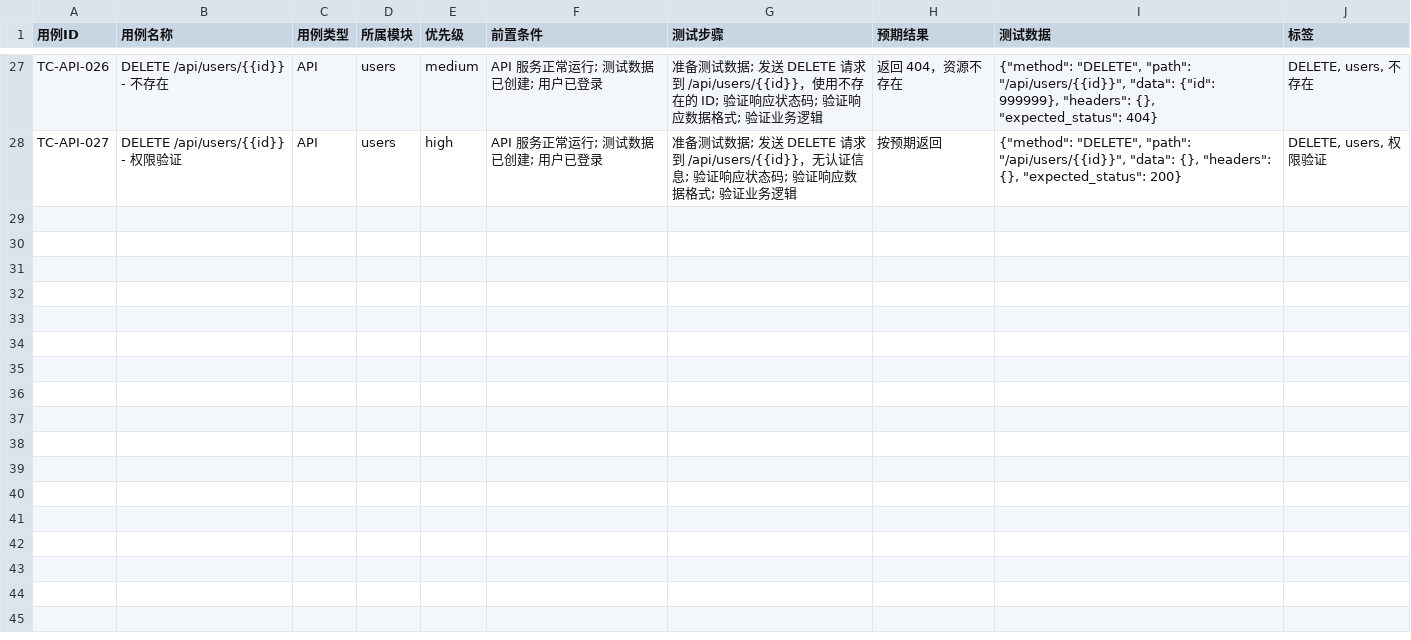
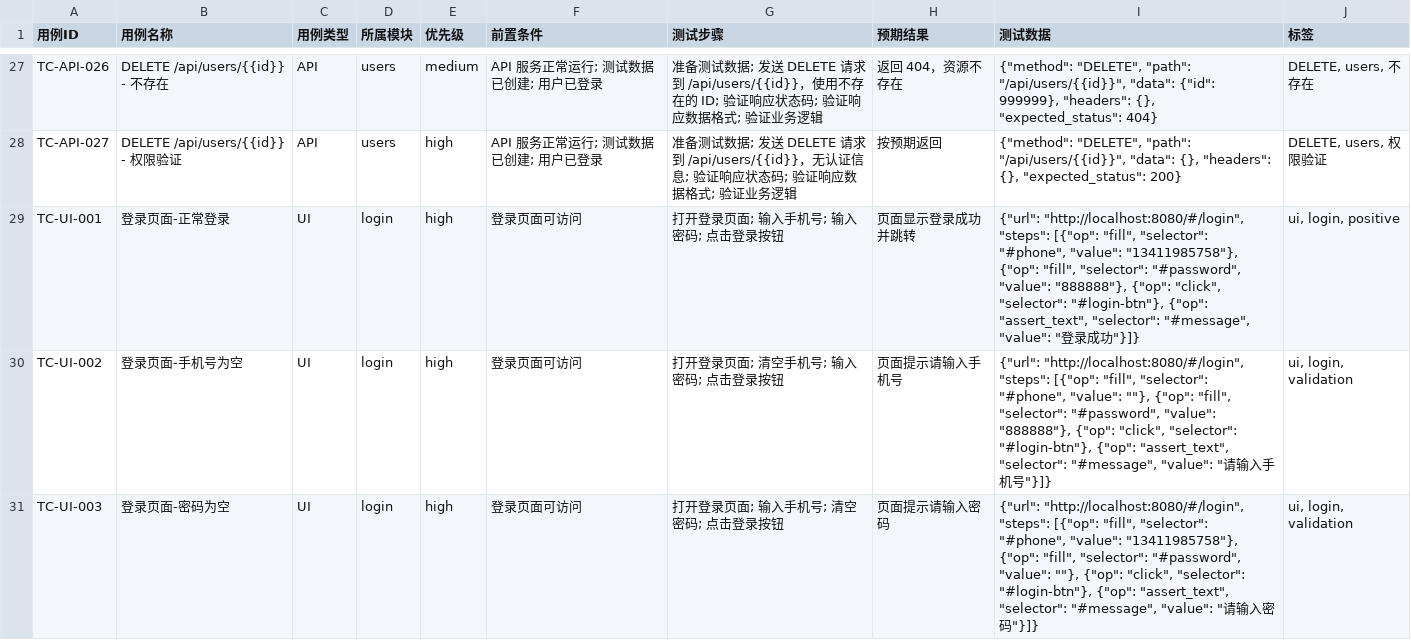
Before and after one commit to lilaomo1094/aiDemo, a CSV file: output/test_cases.csv, drawn as a sheet; only a part is shown, gaps mark what is left out; the diff covers the shown part only.

```diff
--- a/output/test_cases.csv
+++ b/output/test_cases.csv
@@ -28 +28,4 @@ TC-API-026,DELETE /api/users/{{id}} - 不存在,API,users,medium,API 服务正
 TC-API-027,DELETE /api/users/{{id}} - 权限验证,API,users,high,API 服务正常运行; 测试数据已创建; 用户已登录,准备测试数据; 发送 DELETE 请求到 /api/users/{{id}}，无认证信息; 验证响应状态码; 验证响应数据格式; 验证业务逻辑,按预期返回,"{""method"": ""DELETE"", ""path"": ""/api/users/{{id}}"", ""data"": {}, ""headers"": {}, ""expected_status"": 200}","DELETE, users, 权限验证"
+TC-UI-001,登录页面-正常登录,UI,login,high,登录页面可访问,打开登录页面; 输入手机号; 输入密码; 点击登录按钮,页面显示登录成功并跳转,"{""url"": ""http://localhost:8080/#/login"", ""steps"": [{""op"": ""fill"", ""selector"": ""#phone"", ""value"": ""13411985758""}, {""op"": ""fill"", ""selector"": ""#password"", ""value"": ""888888""}, {""op"": ""click"", ""selector"": ""#login-btn""}, {""op"": ""assert_text"", ""selector"": ""#message"", ""value"": ""登录成功""}]}","ui, login, positive"
+TC-UI-002,登录页面-手机号为空,UI,login,high,登录页面可访问,打开登录页面; 清空手机号; 输入密码; 点击登录按钮,页面提示请输入手机号,"{""url"": ""http://localhost:8080/#/login"", ""steps"": [{""op"": ""fill"", ""selector"": ""#phone"", ""value"": """"}, {""op"": ""fill"", ""selector"": ""#password"", ""value"": ""888888""}, {""op"": ""click"", ""selector"": ""#login-btn""}, {""op"": ""assert_text"", ""selector"": ""#message"", ""value"": ""请输入手机号""}]}","ui, login, validation"
+TC-UI-003,登录页面-密码为空,UI,login,high,登录页面可访问,打开登录页面; 输入手机号; 清空密码; 点击登录按钮,页面提示请输入密码,"{""url"": ""http://localhost:8080/#/login"", ""steps"": [{""op"": ""fill"", ""selector"": ""#phone"", ""value"": ""13411985758""}, {""op"": ""fill"", ""selector"": ""#password"", ""value"": """"}, {""op"": ""click"", ""selector"": ""#login-btn""}, {""op"": ""assert_text"", ""selector"": ""#message"", ""value"": ""请输入密码""}]}","ui, login, validation"
```
Also changed, not shown: 2 added rows and 2 edited cells elsewhere in this file, output/defects.csv, 8 other files.
